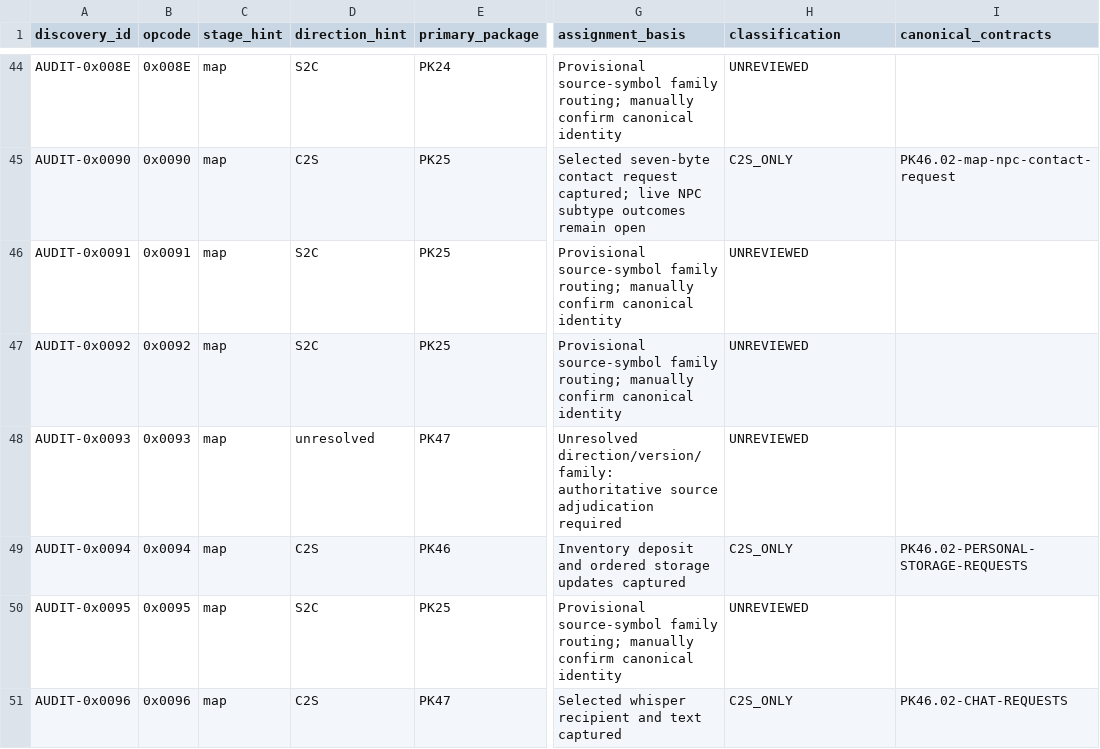
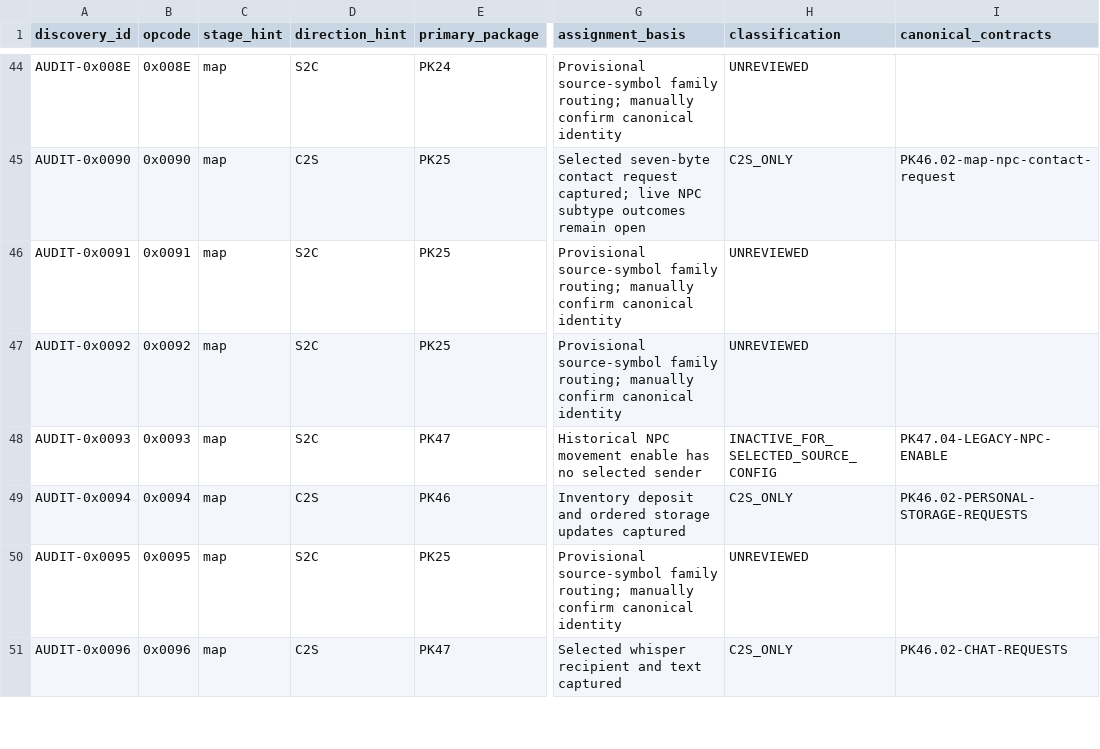
Before and after one commit to Sziadan/open-midgard, a CSV file: docs/packets/coverage.csv, drawn as a sheet; only a part is shown, gaps mark what is left out; the diff covers the shown part only; the diff names each change by its address in the sheet, - before the commit and + after, or states it on an @@ line.

```diff
--- a/docs/packets/coverage.csv
+++ b/docs/packets/coverage.csv
-D48 (direction_hint): unresolved
+D48 (direction_hint): S2C
-G48 (assignment_basis): Unresolved direction/version/family: authoritative source adjudication required
+G48 (assignment_basis): Historical NPC movement enable has no selected sender
-H48 (classification): UNREVIEWED
+H48 (classification): INACTIVE_FOR_SELECTED_SOURCE_CONFIG
-I48 (canonical_contracts): (empty)
+I48 (canonical_contracts): PK47.04-LEGACY-NPC-ENABLE
```
Also changed, not shown: 54 edited cells elsewhere in this file, 8 other files.
